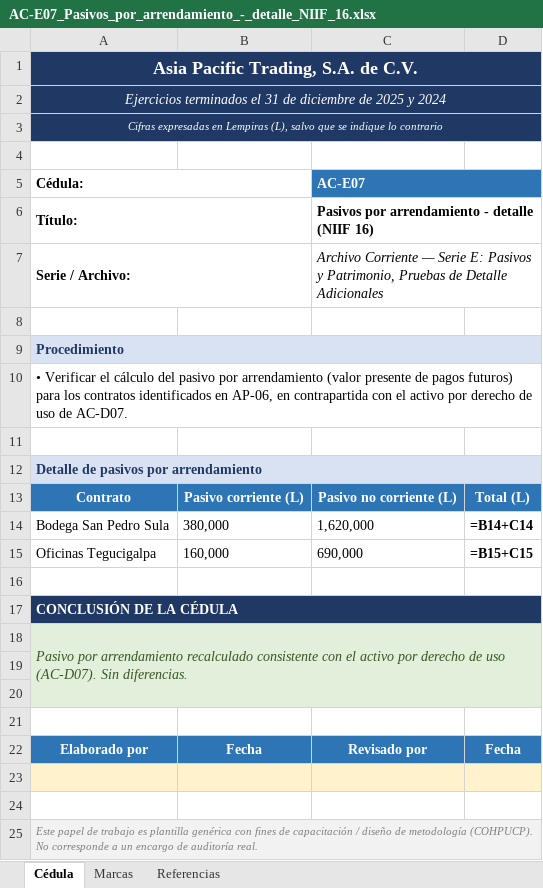
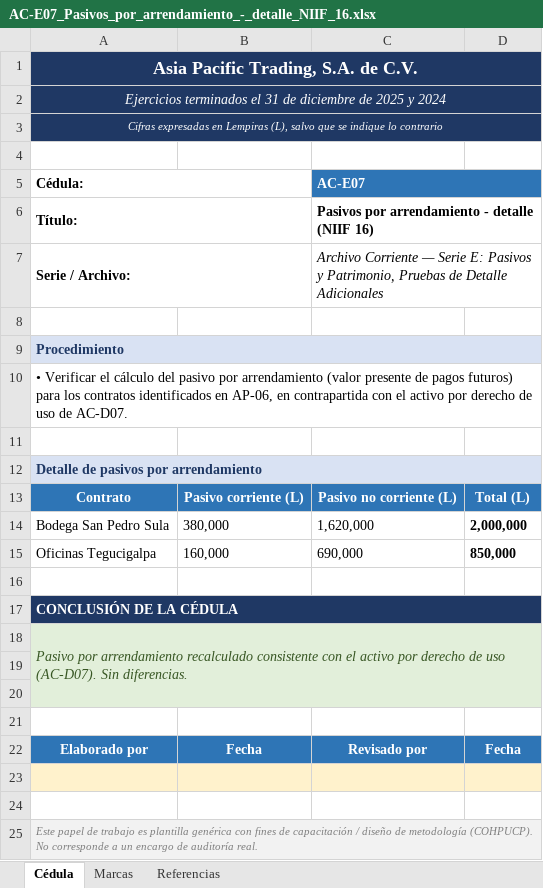
Before and after one commit to juancreyeshn-design/expediente-auditoria-nia, an Excel workbook: 05-Serie-E-Pasivos-Patrimonio/AC-E07_Pasivos_por_arrendamiento_-_detalle_NIIF_16.xlsx, sheet Cédula, drawn as a sheet; values as stored, in another font and other column widths than the file's, no borders; formulas without a stored value are shown as written; the diff names each change by its address in the sheet, - before the commit and + after, or states it on an @@ line.

```diff
--- a/05-Serie-E-Pasivos-Patrimonio/AC-E07_Pasivos_por_arrendamiento_-_detalle_NIIF_16.xlsx (sheet Cédula)
+++ b/05-Serie-E-Pasivos-Patrimonio/AC-E07_Pasivos_por_arrendamiento_-_detalle_NIIF_16.xlsx (sheet Cédula)
-B1:D3 fill: none
+B1:D3 fill: #1F3864
-D5 fill: none
+D5 fill: #2E75B6
-B9:D9 fill: none
+B9:D9 fill: #D9E2F3
-B12:D12 fill: none
+B12:D12 fill: #D9E2F3
-D14: =B14+C14
+D14: 2,000,000
-D15: =B15+C15
+D15: 850,000
-B17:D17 fill: none
+B17:D17 fill: #1F3864
-B18:D18 fill: none
+B18:D18 fill: #E2EFDA
-A19:D20 fill: none
+A19:D20 fill: #E2EFDA
-B25:D25 fill: none
+B25:D25 fill: #F2F2F2
```
Also changed, not shown: sheet Referencias, sheet Marcas, 05-Serie-E-Pasivos-Patrimonio/AC-E01_Provisiones_y_contingencias_NIC_37.xlsx, 05-Serie-E-Pasivos-Patrimonio/AC-E02_Beneficios_a_empleados_NIC_19.xlsx, 5 other files.
